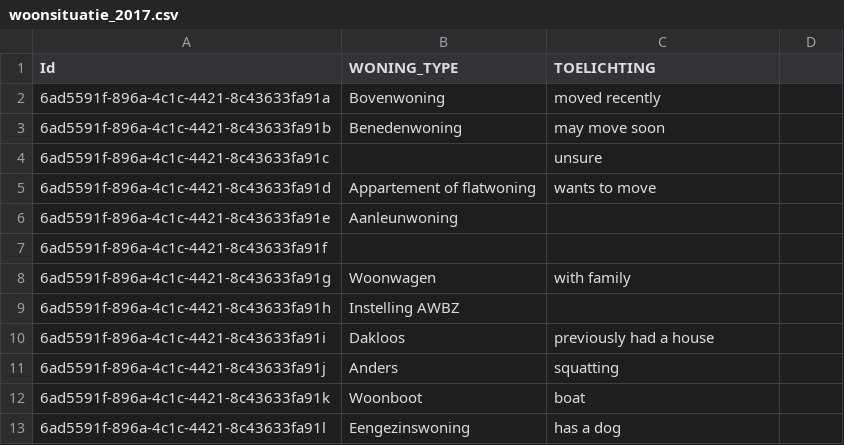
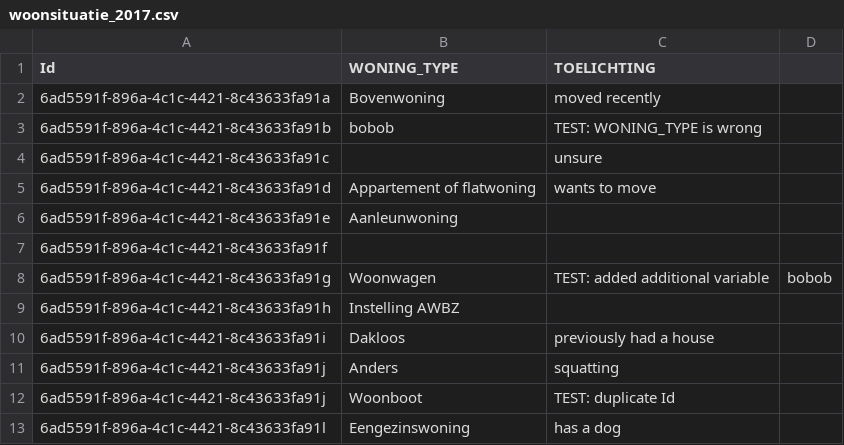
Before and after one commit to MaastrichtUniversity/docker-health, a CSV file: data/zib-demo-data/csv/woonsituatie_2017.csv, drawn as a sheet.

Commit message:
Add incorrect data for tests [DHHDP-256, DHHDP-580]

```diff
--- a/data/zib-demo-data/csv/woonsituatie_2017.csv
+++ b/data/zib-demo-data/csv/woonsituatie_2017.csv
@@ -2,3 +2,3 @@ Id,WONING_TYPE,TOELICHTING
 6ad5591f-896a-4c1c-4421-8c43633fa91a,Bovenwoning,moved recently
-6ad5591f-896a-4c1c-4421-8c43633fa91b,Benedenwoning,may move soon
+6ad5591f-896a-4c1c-4421-8c43633fa91b,bobob,TEST: WONING_TYPE is wrong
 6ad5591f-896a-4c1c-4421-8c43633fa91c,,unsure
@@ -7,3 +7,3 @@ Id,WONING_TYPE,TOELICHTING
 6ad5591f-896a-4c1c-4421-8c43633fa91f,,
-6ad5591f-896a-4c1c-4421-8c43633fa91g,Woonwagen,with family
+6ad5591f-896a-4c1c-4421-8c43633fa91g,Woonwagen,TEST: added additional variable,bobob
 6ad5591f-896a-4c1c-4421-8c43633fa91h,Instelling AWBZ,
@@ -11,3 +11,3 @@ Id,WONING_TYPE,TOELICHTING
 6ad5591f-896a-4c1c-4421-8c43633fa91j,Anders,squatting
-6ad5591f-896a-4c1c-4421-8c43633fa91k,Woonboot,boat
+6ad5591f-896a-4c1c-4421-8c43633fa91j,Woonboot,TEST: duplicate Id
 6ad5591f-896a-4c1c-4421-8c43633fa91l,Eengezinswoning,has a dog
```
